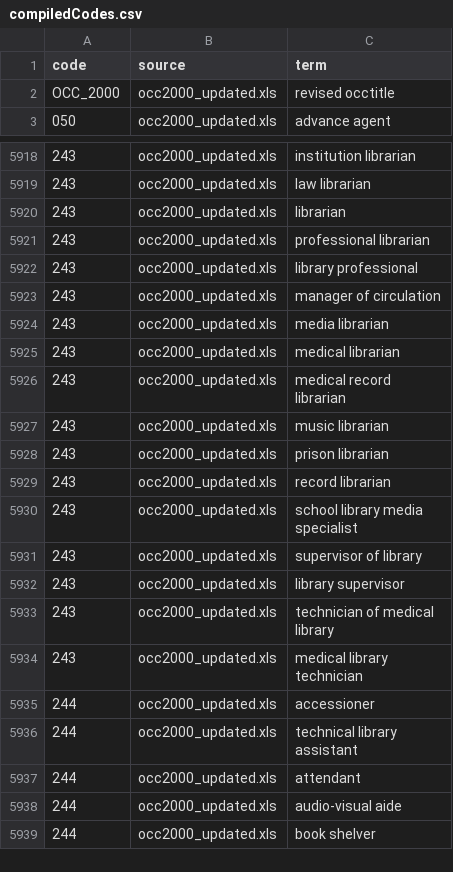
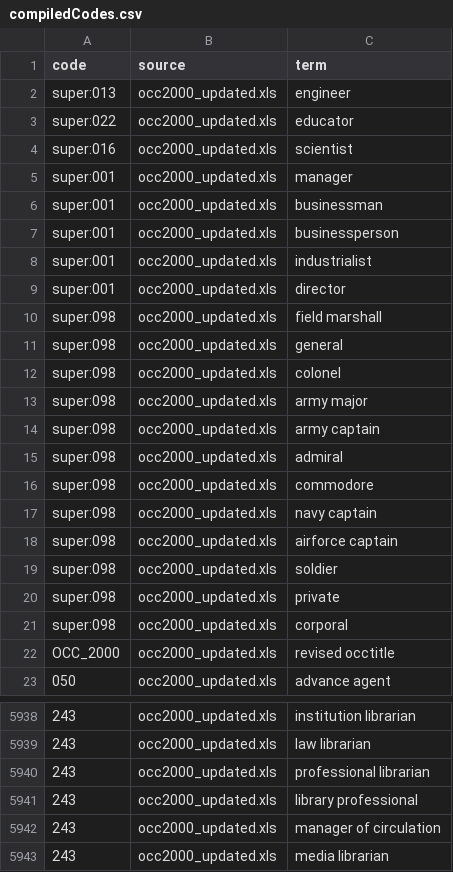
Before and after one commit to amcgail/nytimes-obituaries, a CSV file: w2c_source/compiledCodes.csv, drawn as a sheet; only a part is shown, gaps mark what is left out; the shorter side is filled out with more unchanged rows; removed rows and columns are numbered as before the commit, all else as after; the diff covers the shown part only; the diff names each change by its address in the sheet, - before the commit and + after, or states it on an @@ line.

```diff
--- a/w2c_source/compiledCodes.csv
+++ b/w2c_source/compiledCodes.csv
+row 2: super:013 | occ2000_updated.xls | engineer
+row 3: super:022 | occ2000_updated.xls | educator
+row 4: super:016 | occ2000_updated.xls | scientist
+row 5: super:001 | occ2000_updated.xls | manager
+row 6: super:001 | occ2000_updated.xls | businessman
+row 7: super:001 | occ2000_updated.xls | businessperson
+row 8: super:001 | occ2000_updated.xls | industrialist
+row 9: super:001 | occ2000_updated.xls | director
+row 10: super:098 | occ2000_updated.xls | field marshall
+row 11: super:098 | occ2000_updated.xls | general
+row 12: super:098 | occ2000_updated.xls | colonel
+row 13: super:098 | occ2000_updated.xls | army major
+row 14: super:098 | occ2000_updated.xls | army captain
+row 15: super:098 | occ2000_updated.xls | admiral
+row 16: super:098 | occ2000_updated.xls | commodore
+row 17: super:098 | occ2000_updated.xls | navy captain
+row 18: super:098 | occ2000_updated.xls | airforce captain
+row 19: super:098 | occ2000_updated.xls | soldier
+row 20: super:098 | occ2000_updated.xls | private
+row 21: super:098 | occ2000_updated.xls | corporal
-row 5920: 243 | occ2000_updated.xls | librarian
```
Also changed, not shown: 1 removed row elsewhere in this file, 5 other files.
